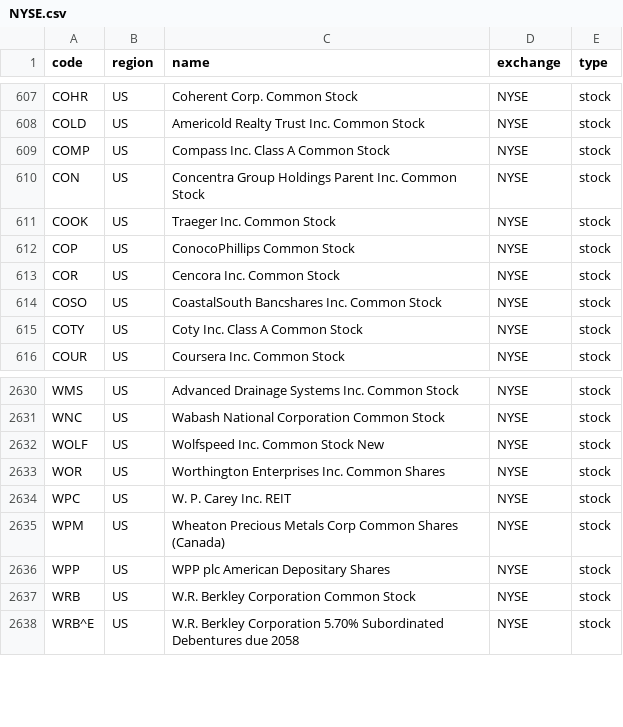
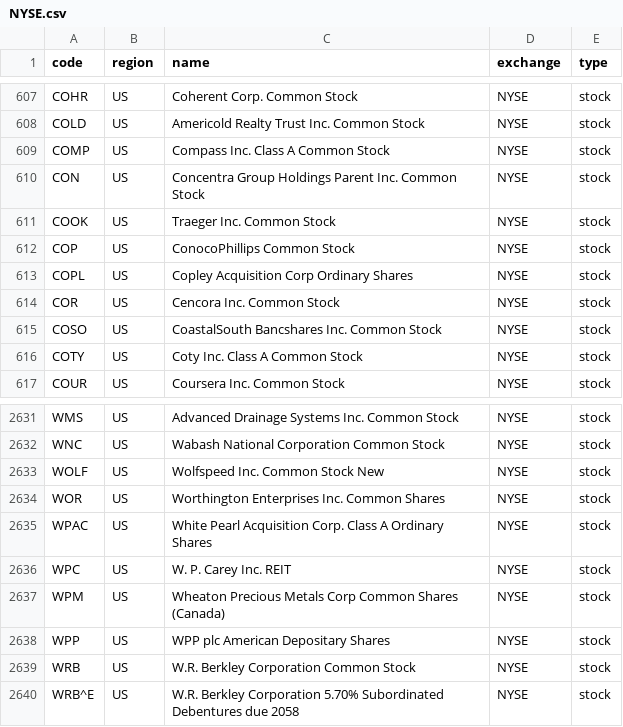
Before and after one commit to irachex/open-stock-data, a CSV file: symbols/NYSE.csv, drawn as a sheet; only a part is shown, gaps mark what is left out; the diff names each change by its address in the sheet, - before the commit and + after, or states it on an @@ line.

```diff
--- a/symbols/NYSE.csv
+++ b/symbols/NYSE.csv
+row 613: COPL | US | Copley Acquisition Corp Ordinary Shares | NYSE | stock
+row 2635: WPAC | US | White Pearl Acquisition Corp. Class A Ordinary Shares | NYSE | stock
```
Also changed, not shown: symbols/NASDAQ.csv.
